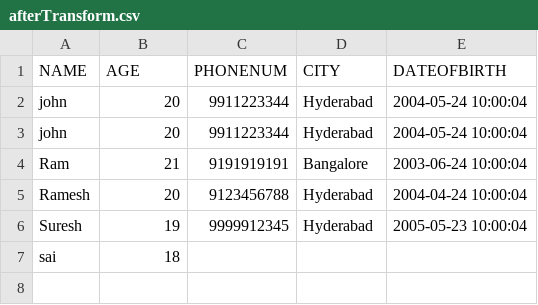
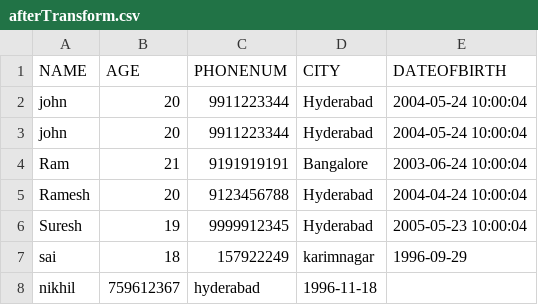
Before and after one commit to sairam8042/testing1, a CSV file: afterTransform.csv, drawn as a sheet.

Commit message:
new file added

```diff
--- a/afterTransform.csv
+++ b/afterTransform.csv
@@ -6,2 +6,3 @@ Ramesh,20,9123456788,Hyderabad,2004-04-24 10:00:04
 Suresh,19,9999912345,Hyderabad,2005-05-23 10:00:04
-sai,18
+sai,18,157922249,karimnagar,1996-09-29
+nikhil,759612367,hyderabad,1996-11-18
```
